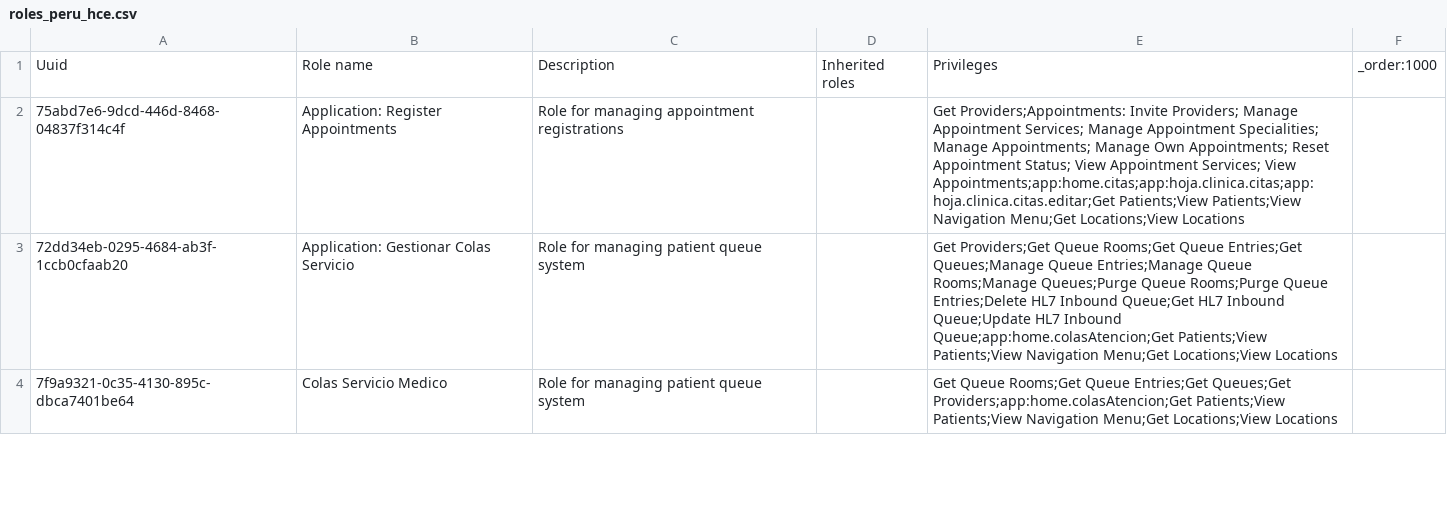
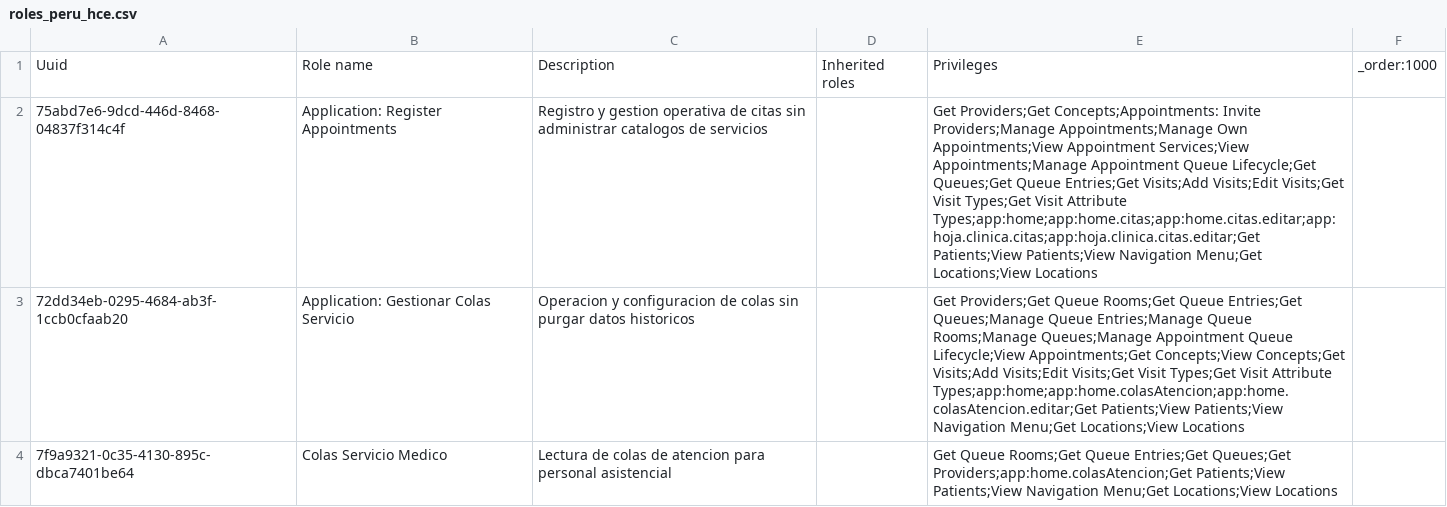
Before and after one commit to PROYECTO-SANTACLOTILDE/sihsalus-content-referenceapplication, a CSV file: configuration/backend_configuration/roles/roles_peru_hce.csv, drawn as a sheet; only a part is shown; the diff covers the shown part only; the diff names each change by its address in the sheet, - before the commit and + after, or states it on an @@ line.

Commit message:
feat: configure appointment queue lifecycle metadata

```diff
--- a/configuration/backend_configuration/roles/roles_peru_hce.csv
+++ b/configuration/backend_configuration/roles/roles_peru_hce.csv
-C2: Role for managing appointment registrations
+C2: Registro y gestion operativa de citas sin administrar catalogos de servicios
-E2: Get Providers;Appointments: Invite Providers; Manage Appointment Services; Manage Appointment Specialities; Manage Appointments; Manage Own Appointments; Reset Appointment Status; View Appointment Services; View Appointments;app:home.citas;app:hoja.clinica.citas;app:hoja.clinica.citas.editar;Get Patients;View Patients;View…
+E2: Get Providers;Get Concepts;Appointments: Invite Providers;Manage Appointments;Manage Own Appointments;View Appointment Services;View Appointments;Manage Appointment Queue Lifecycle;Get Queues;Get Queue Entries;Get Visits;Add Visits;Edit Visits;Get Visit Types;Get Visit Attribute Types;app:home;app:home.citas;app:home.citas.editar;app:hoja.clinica.citas;app:hoja.clinica.citas.editar;Get Patients;View Patients;View…
-C3: Role for managing patient queue system
+C3: Operacion y configuracion de colas sin purgar datos historicos
-E3: …Queue Rooms;Manage Queues;Purge Queue Rooms;Purge Queue Entries;Delete HL7 Inbound Queue;Get HL7 Inbound Queue;Update HL7 Inbound Queue;app:home.colasAtencion;Get Patients;View Patients;View…
+E3: …Queue Rooms;Manage Queues;Manage Appointment Queue Lifecycle;View Appointments;Get Concepts;View Concepts;Get Visits;Add Visits;Edit Visits;Get Visit Types;Get Visit Attribute Types;app:home;app:home.colasAtencion;app:home.colasAtencion.editar;Get Patients;View Patients;View…
-C4: Role for managing patient queue system
+C4: Lectura de colas de atencion para personal asistencial
```
Also changed, not shown: 1 added row and 1 edited cell elsewhere in this file, configuration/backend_configuration/appointmentservicedefinitions/servicedefinitions.csv, configuration/backend_configuration/attributetypes/attribute_types.csv, 9 other files.
